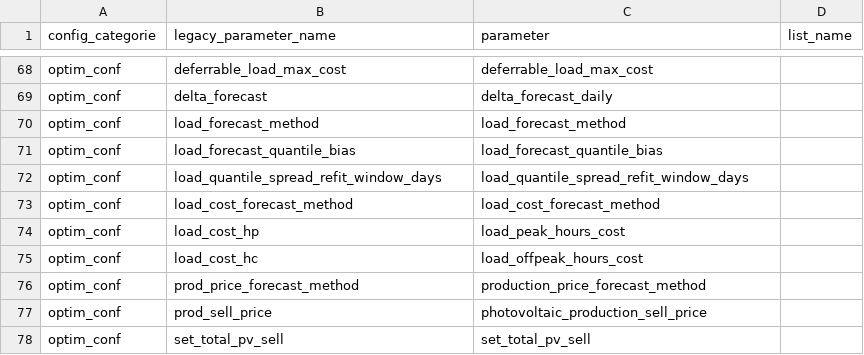
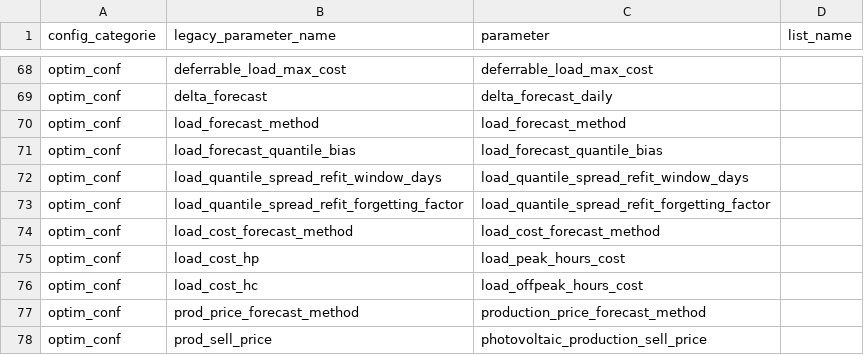
Before and after one commit to borisvettorato/emhass, a CSV file: src/emhass/data/associations.csv, drawn as a sheet; only a part is shown, gaps mark what is left out; the shorter side is filled out with more unchanged rows.

Commit message:
Fade the load quantile spread across refits instead of replacing it outright
Every refit previously replaced each bucket's ratios outright with
whatever the latest window_days-day window computed - a household's
routine genuinely drifts over time (a new appliance, a schedule change),
so re-running the refit discarded everything learned from days now
outside the window in one step, and a bucket that briefly lacks enough
days in one window's data (a gap, or not yet reached
MIN_DAYS_FOR_LOAD_QUANTILE_SPREAD) went blank instead of keeping what
was already known.

Adds load_quantile_spread_refit_forgetting_factor (default 0.7, same
default as pv_horizon_refit_forgetting_factor): each bucket's ratios now
blend forgetting_factor * previous + (1 - forgetting_factor) * this
window's fresh estimate - the same blend already used for
aggregate_horizon_profile. A bucket with no fresh data this window keeps
its previous value unchanged rather than disappearing.

```diff
--- a/src/emhass/data/associations.csv
+++ b/src/emhass/data/associations.csv
@@ -72,2 +72,3 @@ optim_conf,load_forecast_quantile_bias,load_forecast_quantile_bias
 optim_conf,load_quantile_spread_refit_window_days,load_quantile_spread_refit_window_days
+optim_conf,load_quantile_spread_refit_forgetting_factor,load_quantile_spread_refit_forgetting_factor
 optim_conf,load_cost_forecast_method,load_cost_forecast_method
```
Also changed, not shown: 7 other files.
